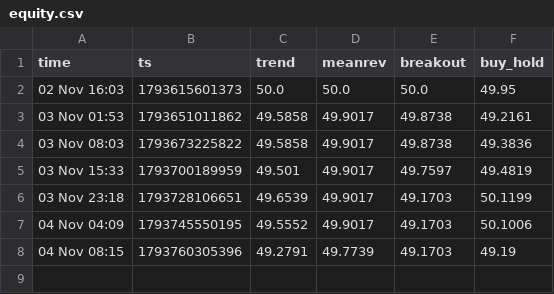
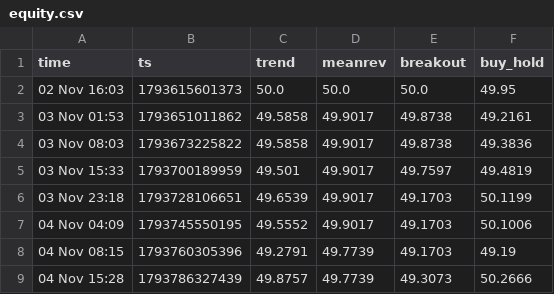
Before and after one commit to i-amarnath/crypto-paper-bot, a CSV file: equity.csv, drawn as a sheet; the diff names each change by its address in the sheet, - before the commit and + after, or states it on an @@ line.

```diff
--- a/equity.csv
+++ b/equity.csv
+row 9: 04 Nov 15:28 | 1793786327439 | 49.8757 | 49.7739 | 49.3073 | 50.2666
```
Also changed, not shown: trades.csv, 3 other files.
